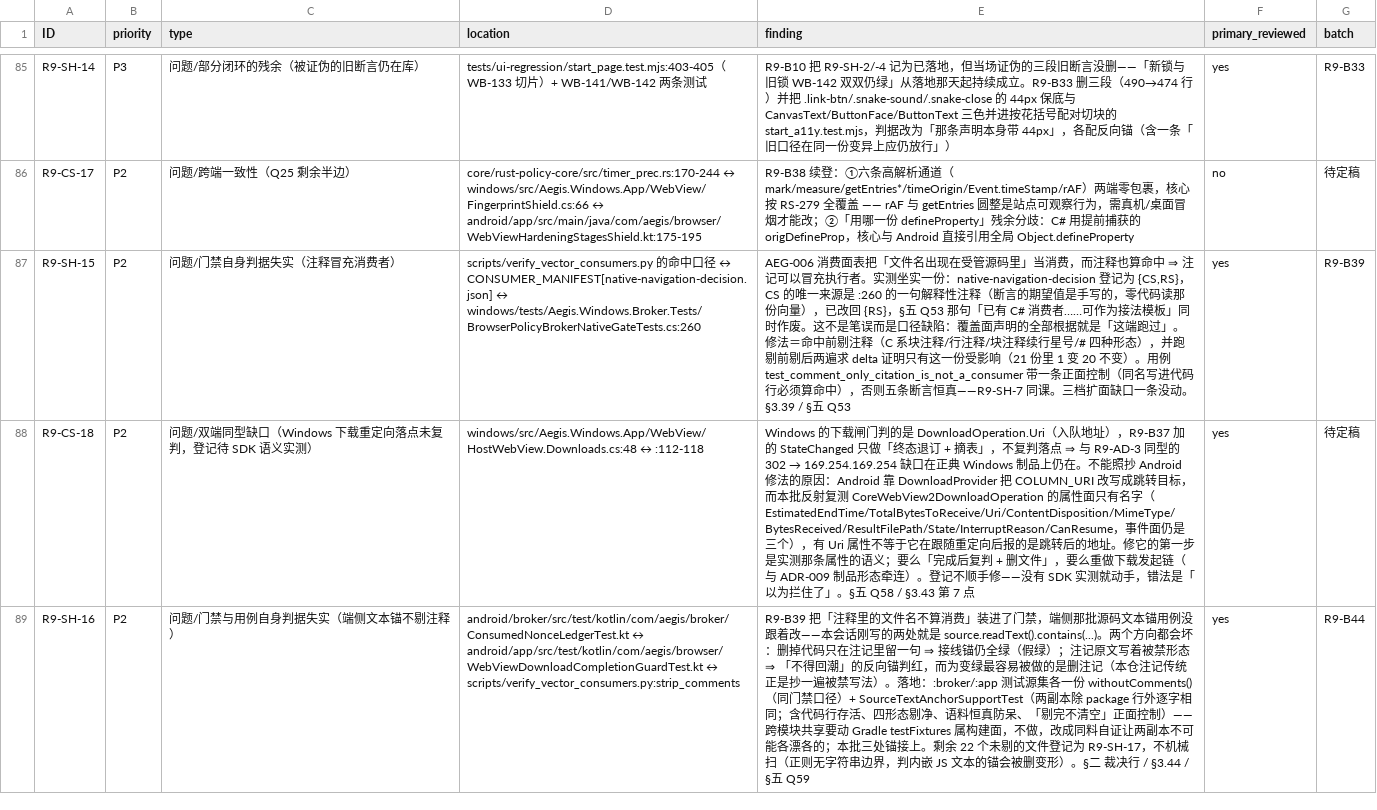
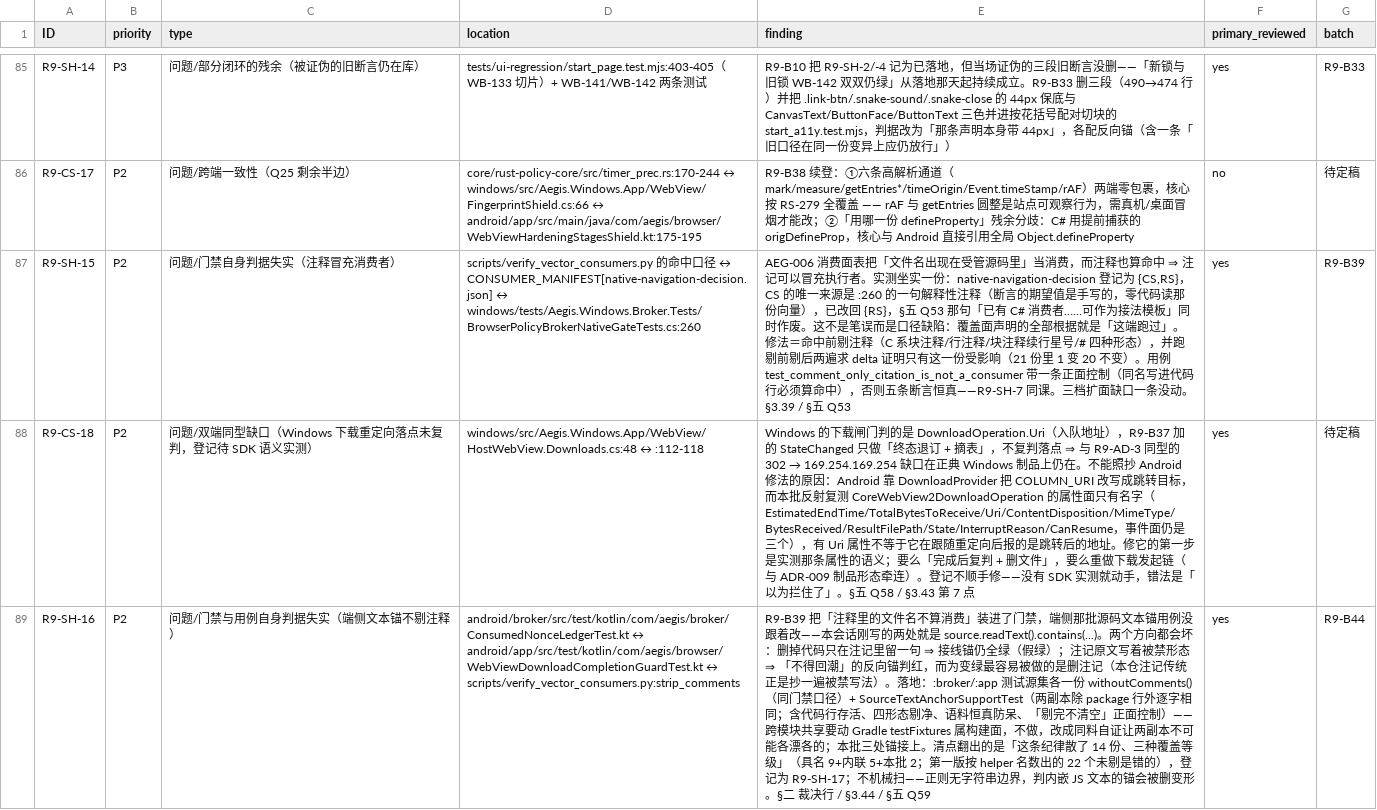
Before and after one commit to bear20252026/aegis-dual-platform, a CSV file: docs/audit/full-audit-2026-10-10-round9.csv, drawn as a sheet; only a part is shown, gaps mark what is left out; the diff covers the shown part only; the diff names each change by its address in the sheet, - before the commit and + after, or states it on an @@ line.

Commit message:
docs(audit): §二/CSV 同批跟上清点纠正——14 份副本、三种覆盖等级（R9-B44）

```diff
--- a/docs/audit/full-audit-2026-10-10-round9.csv
+++ b/docs/audit/full-audit-2026-10-10-round9.csv
-E89 (finding): …锚接上。剩余 22 个未剔的文件登记为 R9-SH-17，不机械扫（正则无字符串边界，判内嵌 JS 文本的锚会被删变形）。§二…
+E89 (finding): …锚接上。清点翻出的是「这条纪律散了 14 份、三种覆盖等级」（具名 9+内联 5+本批 2；第一版按 helper 名数出的 22 个未剔是错的），登记为 R9-SH-17；不机械扫——正则无字符串边界，判内嵌 JS 文本的锚会被删变形。§二…
```
Also changed, not shown: 3 edited cells elsewhere in this file, 1 other file.
